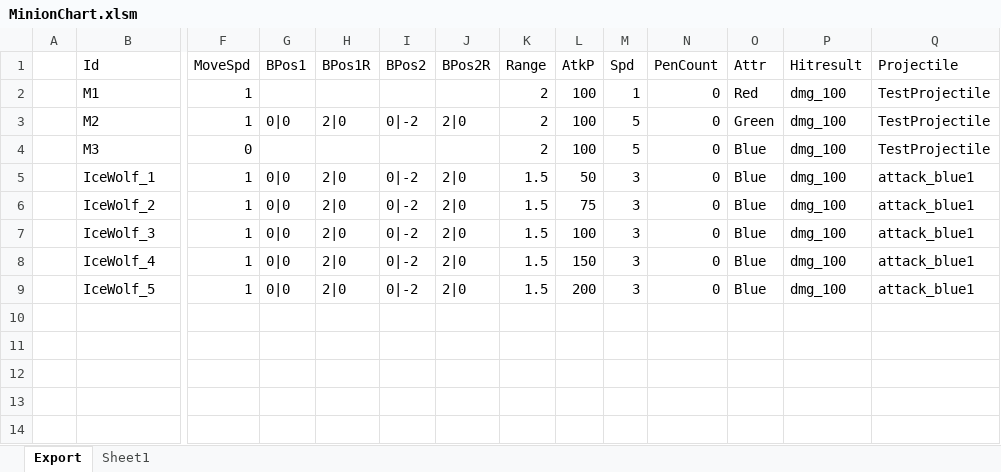
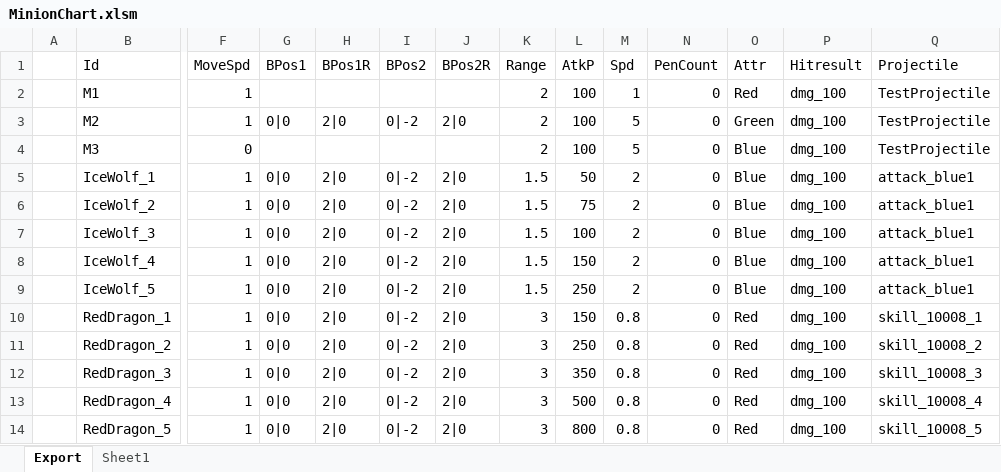
Before and after one commit to BlindBullet/ProjectDF, an Excel workbook: Assets/DataTables~/MinionChart.xlsm, sheet Export, drawn as a sheet; only a part is shown, gaps mark what is left out; values as stored, in another font and other column widths than the file's, no borders; charts and pictures not drawn; rows hold the shown columns only; the diff names each change by its address in the sheet, - before the commit and + after, or states it on an @@ line.

```diff
--- a/Assets/DataTables~/MinionChart.xlsm (sheet Export)
+++ b/Assets/DataTables~/MinionChart.xlsm (sheet Export)
-M5:M9 (Spd): 3
+M5:M9 (Spd): 2
-L9 (AtkP): 200
+L9 (AtkP): 250
+row 10:  | RedDragon_1 | 1 | 0|0 | 2|0 | 0|-2 | 2|0 | 3 | 150 | 0.8 | 0 | Red | dmg_100 | skill_10008_1
+row 11:  | RedDragon_2 | 1 | 0|0 | 2|0 | 0|-2 | 2|0 | 3 | 250 | 0.8 | 0 | Red | dmg_100 | skill_10008_2
+row 12:  | RedDragon_3 | 1 | 0|0 | 2|0 | 0|-2 | 2|0 | 3 | 350 | 0.8 | 0 | Red | dmg_100 | skill_10008_3
+row 13:  | RedDragon_4 | 1 | 0|0 | 2|0 | 0|-2 | 2|0 | 3 | 500 | 0.8 | 0 | Red | dmg_100 | skill_10008_4
+row 14:  | RedDragon_5 | 1 | 0|0 | 2|0 | 0|-2 | 2|0 | 3 | 800 | 0.8 | 0 | Red | dmg_100 | skill_10008_5
```
Also changed, not shown: charts or pictures, Assets/DataTables~/HitresultChart.xlsm, Assets/DataTables~/ProjectileChart.xlsm, 39 other files.
